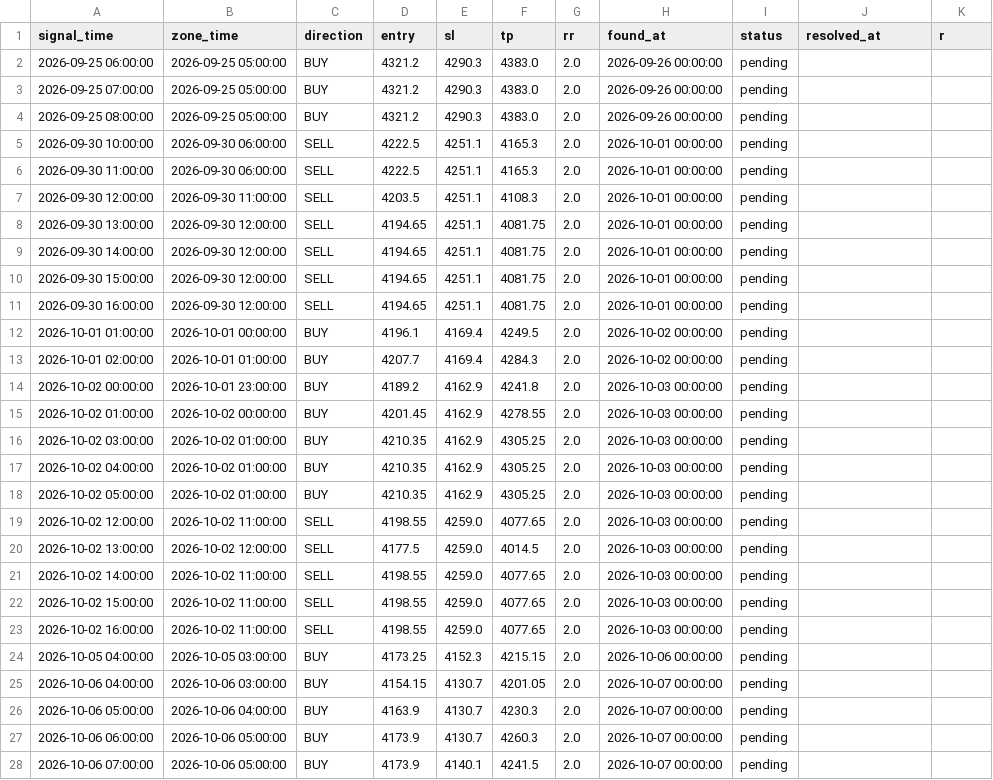
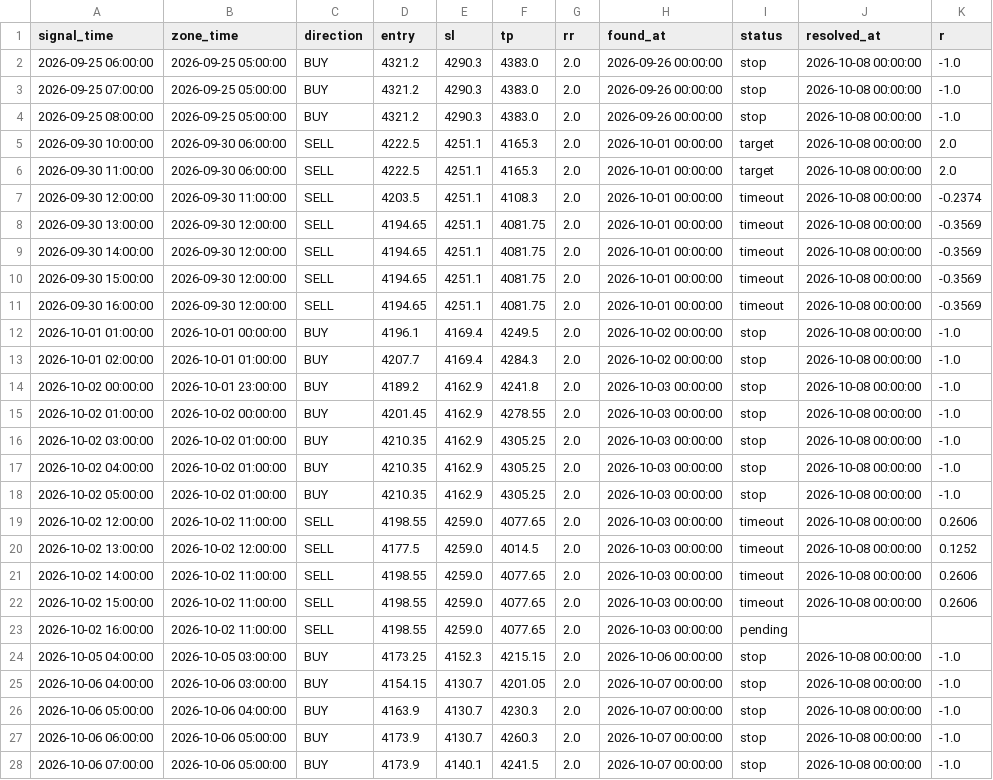
Before and after one commit to Shinsude/cangcilung-trading, a CSV file: research/forward_test_log.csv, drawn as a sheet; only a part is shown; the diff covers the shown part only; the diff names each change by its address in the sheet, - before the commit and + after, or states it on an @@ line.

Commit message:
fix(forward-test): resolusi baris mandek (key outcome Timestamp, bukan str)

```diff
--- a/research/forward_test_log.csv
+++ b/research/forward_test_log.csv
-I2:I4 (status): pending
+I2:I4 (status): stop
-J2:J22 (resolved_at): (empty)
+J2:J22 (resolved_at): 2026-10-08 00:00:00
-K2:K4 (r): (empty)
+K2:K4 (r): -1.0
-I5:I6 (status): pending
+I5:I6 (status): target
-K5:K6 (r): (empty)
+K5:K6 (r): 2.0
-I7:I11 (status): pending
+I7:I11 (status): timeout
-K7 (r): (empty)
+K7 (r): -0.2374
-K8:K11 (r): (empty)
+K8:K11 (r): -0.3569
-I12:I18 (status): pending
+I12:I18 (status): stop
-K12:K18 (r): (empty)
+K12:K18 (r): -1.0
-I19:I22 (status): pending
+I19:I22 (status): timeout
-K19 (r): (empty)
+K19 (r): 0.2606
-K20 (r): (empty)
+K20 (r): 0.1252
-K21:K22 (r): (empty)
+K21:K22 (r): 0.2606
-I24:I28 (status): pending
+I24:I28 (status): stop
-J24:J28 (resolved_at): (empty)
+J24:J28 (resolved_at): 2026-10-08 00:00:00
-K24:K28 (r): (empty)
+K24:K28 (r): -1.0
```
Also changed, not shown: 9 edited cells elsewhere in this file, 3 other files.
